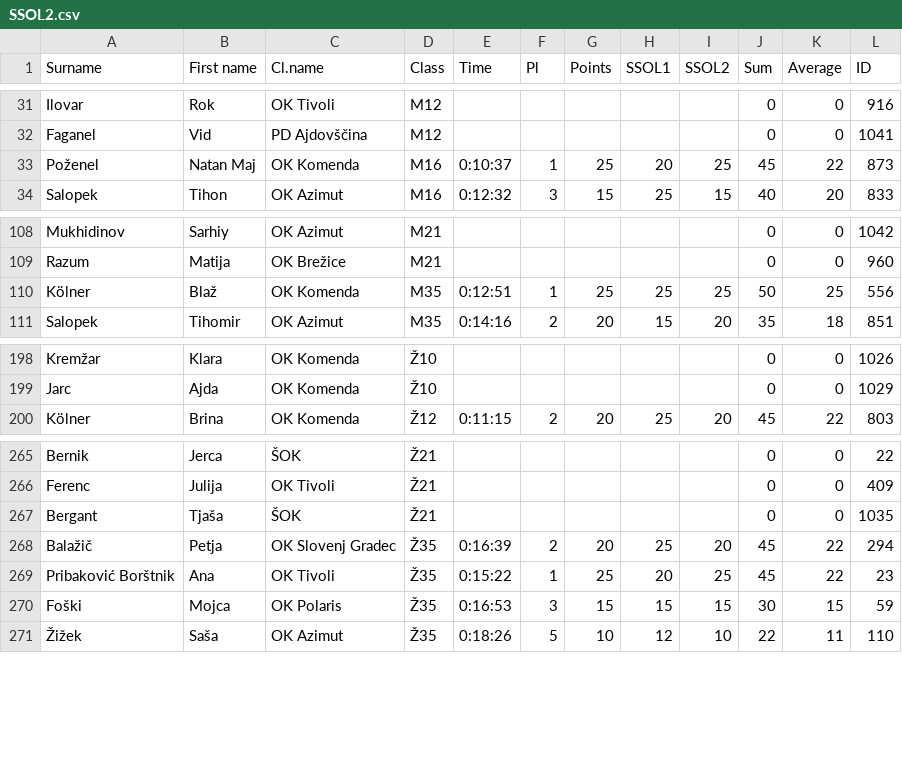
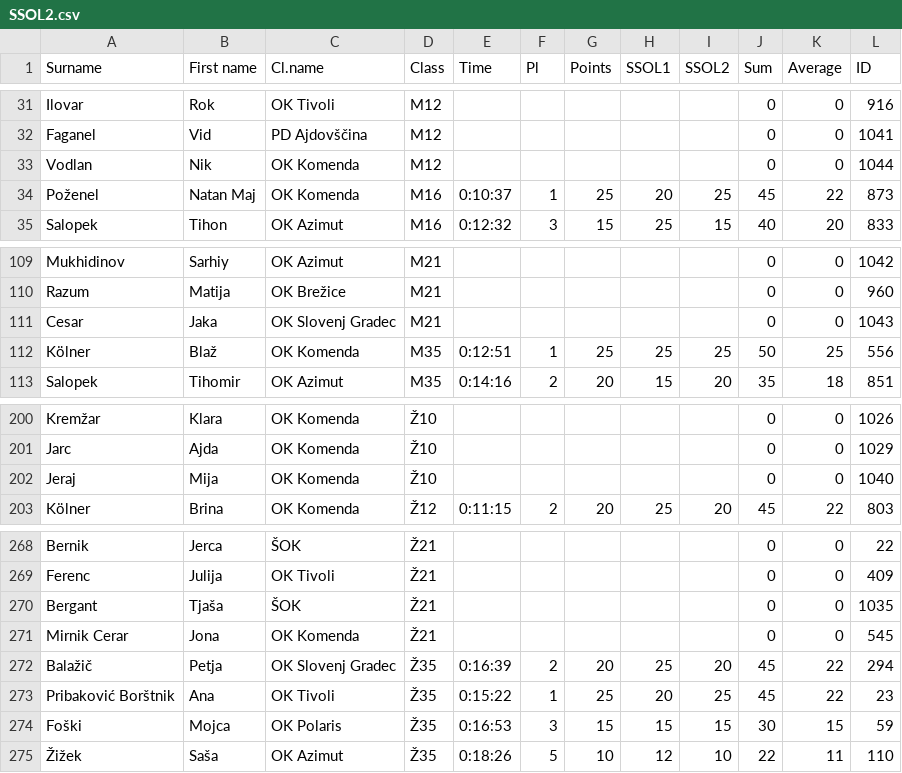
Before and after one commit to OZS-IT/SprintSOL, a CSV file: Stanja racunana/SSOL2.csv, drawn as a sheet; only a part is shown, gaps mark what is left out.

```diff
--- a/Stanja racunana/SSOL2.csv
+++ b/Stanja racunana/SSOL2.csv
@@ -32,2 +32,3 @@ Ilovar;Rok;OK Tivoli;M12;;;;;;0;0;916
 Faganel;Vid;PD Ajdovščina;M12;;;;;;0;0;1041
+Vodlan;Nik;OK Komenda;M12;;;;;;0;0;1044
 Poženel;Natan Maj;OK Komenda;M16;0:10:37;1;25;20;25;45;22;873
@@ -109,2 +110,3 @@ Mukhidinov;Sarhiy;OK Azimut;M21;;;;;;0;0;1042
 Razum;Matija;OK Brežice;M21;;;;;;0;0;960
+Cesar;Jaka;OK Slovenj Gradec;M21;;;;;;0;0;1043
 Kölner;Blaž;OK Komenda;M35;0:12:51;1;25;25;25;50;25;556
@@ -199,2 +201,3 @@ Kremžar;Klara;OK Komenda;Ž10;;;;;;0;0;1026
 Jarc;Ajda;OK Komenda;Ž10;;;;;;0;0;1029
+Jeraj;Mija;OK Komenda;Ž10;;;;;;0;0;1040
 Kölner;Brina;OK Komenda;Ž12;0:11:15;2;20;25;20;45;22;803
@@ -267,2 +270,3 @@ Ferenc;Julija;OK Tivoli;Ž21;;;;;;0;0;409
 Bergant;Tjaša;ŠOK;Ž21;;;;;;0;0;1035
+Mirnik Cerar;Jona;OK Komenda;Ž21;;;;;;0;0;545
 Balažič;Petja;OK Slovenj Gradec;Ž35;0:16:39;2;20;25;20;45;22;294
```
Also changed, not shown: Stanja racunana/SSOL1.csv, Stanja racunana/SSOL3.csv, 6 other files.
